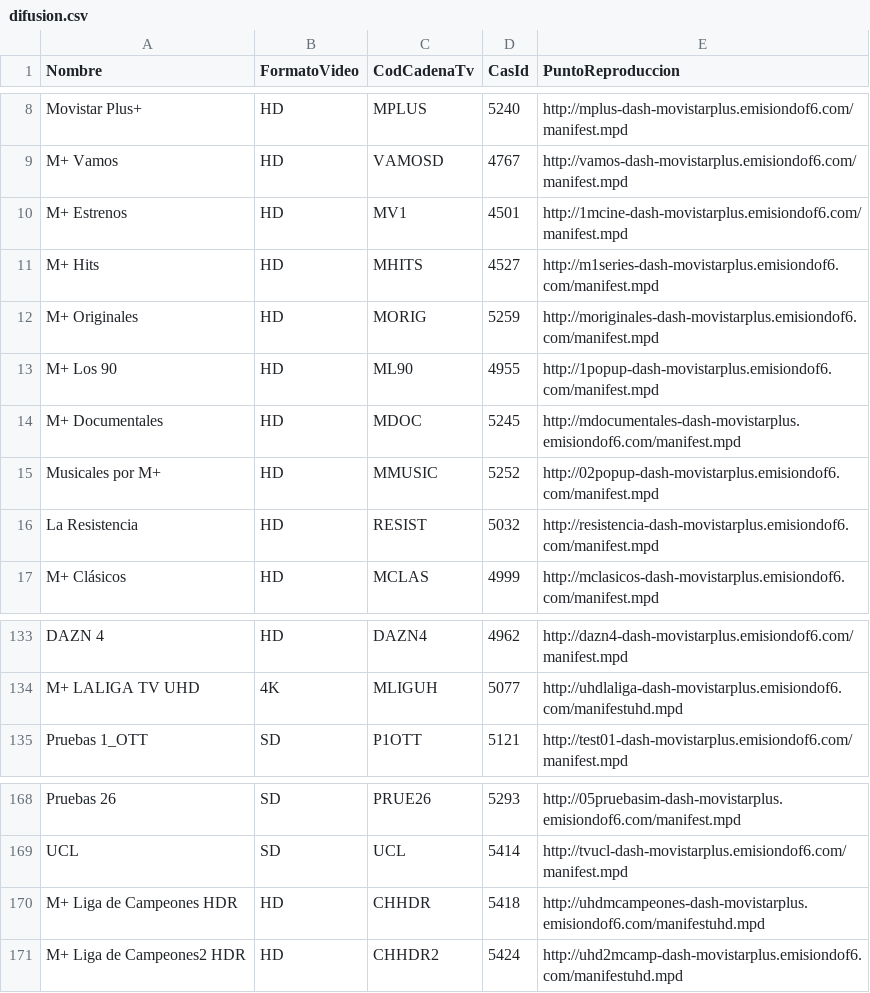
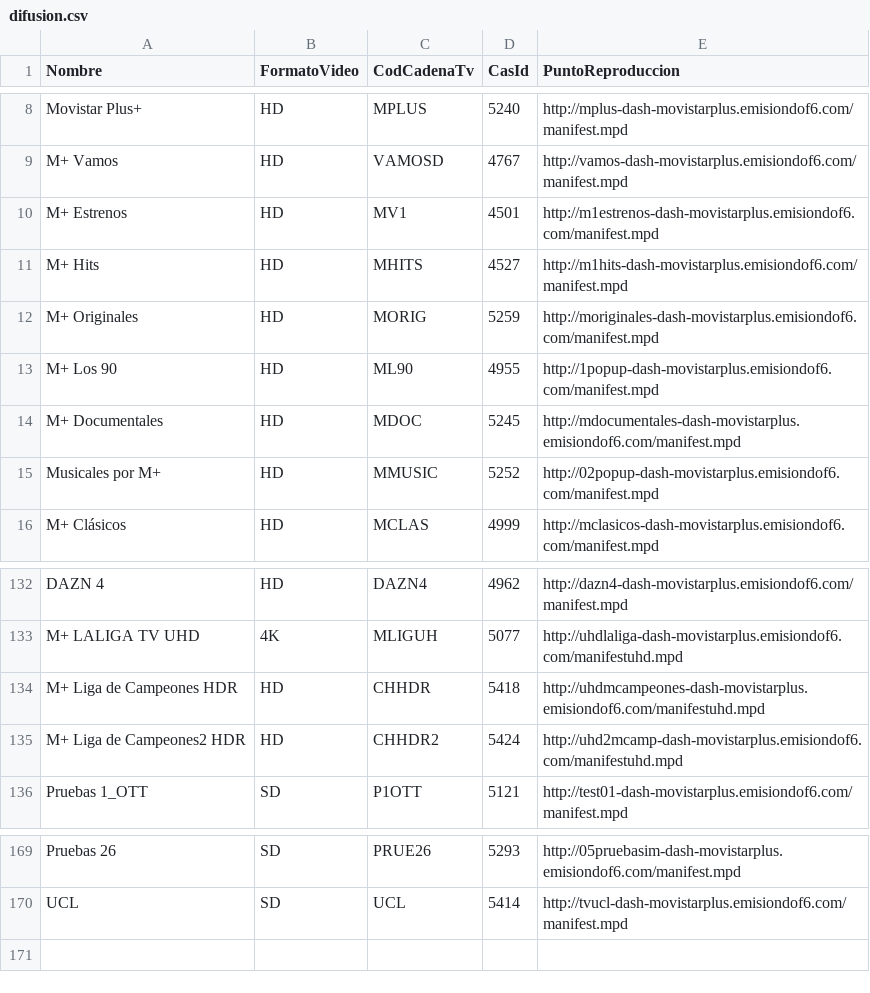
Before and after one commit to alicatesTEAM/Mfeed, a CSV file: difusion.csv, drawn as a sheet; only a part is shown, gaps mark what is left out.

```diff
--- a/difusion.csv
+++ b/difusion.csv
@@ -9,4 +9,4 @@ Movistar Plus+,HD,MPLUS,5240,http://mplus-dash-movistarplus.emisiondof6.com/mani
 M+ Vamos,HD,VAMOSD,4767,http://vamos-dash-movistarplus.emisiondof6.com/manifest.mpd
-M+ Estrenos,HD,MV1,4501,http://1mcine-dash-movistarplus.emisiondof6.com/manifest.mpd
-M+ Hits,HD,MHITS,4527,http://m1series-dash-movistarplus.emisiondof6.com/manifest.mpd
+M+ Estrenos,HD,MV1,4501,http://m1estrenos-dash-movistarplus.emisiondof6.com/manifest.mpd
+M+ Hits,HD,MHITS,4527,http://m1hits-dash-movistarplus.emisiondof6.com/manifest.mpd
 M+ Originales,HD,MORIG,5259,http://moriginales-dash-movistarplus.emisiondof6.com/manifest.mpd
@@ -15,3 +15,2 @@ M+ Documentales,HD,MDOC,5245,http://mdocumentales-dash-movistarplus.emisiondof6.
 Musicales por M+ ,HD,MMUSIC,5252,http://02popup-dash-movistarplus.emisiondof6.com/manifest.mpd
-La Resistencia,HD,RESIST,5032,http://resistencia-dash-movistarplus.emisiondof6.com/manifest.mpd
 M+ Clásicos,HD,MCLAS,4999,http://mclasicos-dash-movistarplus.emisiondof6.com/manifest.mpd
@@ -134,2 +133,4 @@ DAZN 4,HD,DAZN4,4962,http://dazn4-dash-movistarplus.emisiondof6.com/manifest.mpd
 M+ LALIGA TV UHD,4K,MLIGUH,5077,http://uhdlaliga-dash-movistarplus.emisiondof6.com/manifestuhd.mpd
+M+ Liga de Campeones HDR,HD,CHHDR,5418,http://uhdmcampeones-dash-movistarplus.emisiondof6.com/manifestuhd.mpd
+M+ Liga de Campeones2 HDR,HD,CHHDR2,5424,http://uhd2mcamp-dash-movistarplus.emisiondof6.com/manifestuhd.mpd
 Pruebas 1_OTT,SD,P1OTT,5121,http://test01-dash-movistarplus.emisiondof6.com/manifest.mpd
@@ -169,3 +170 @@ Pruebas 26,SD,PRUE26,5293,http://05pruebasim-dash-movistarplus.emisiondof6.com/m
 UCL,SD,UCL,5414,http://tvucl-dash-movistarplus.emisiondof6.com/manifest.mpd
-M+ Liga de Campeones HDR,HD,CHHDR,5418,http://uhdmcampeones-dash-movistarplus.emisiondof6.com/manifestuhd.mpd
-M+ Liga de Campeones2 HDR,HD,CHHDR2,5424,http://uhd2mcamp-dash-movistarplus.emisiondof6.com/manifestuhd.mpd
```
Also changed, not shown: ott.csv.
